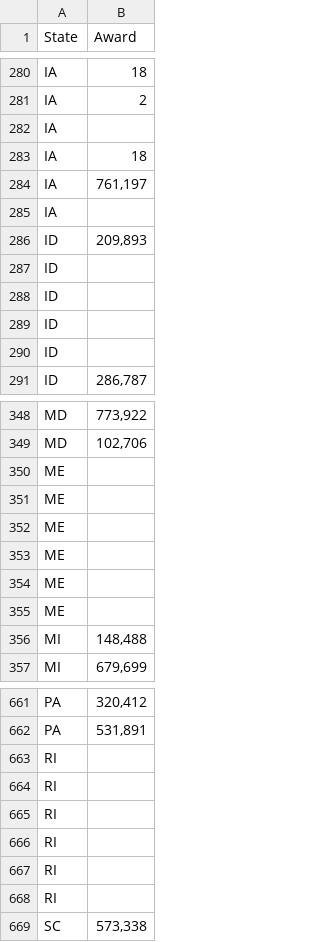
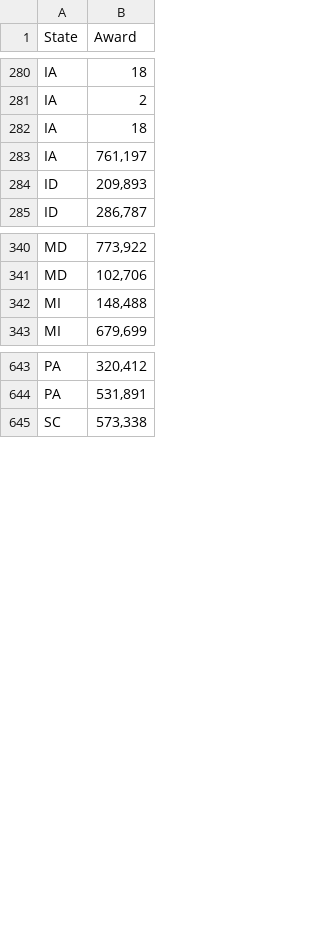
Before and after one commit to natashamathur/EOTSS, a CSV file: obamagrantmoney.csv, drawn as a sheet; only a part is shown, gaps mark what is left out; the diff covers the shown part only.

```diff
--- a/obamagrantmoney.csv
+++ b/obamagrantmoney.csv
@@ -282 +281,0 @@ IA	2
-IA						
@@ -285 +283,0 @@ IA	761,197
-IA						
@@ -287,4 +284,0 @@ ID	209,893
-ID						
-ID						
-ID						
-ID						
@@ -350,6 +341,0 @@ MD	102,706
-ME						
-ME						
-ME						
-ME						
-ME						
-ME						
@@ -663,6 +644,0 @@ PA	531,891
-RI						
-RI						
-RI						
-RI						
-RI						
-RI						
```
Also changed, not shown: 55 removed rows elsewhere in this file.
